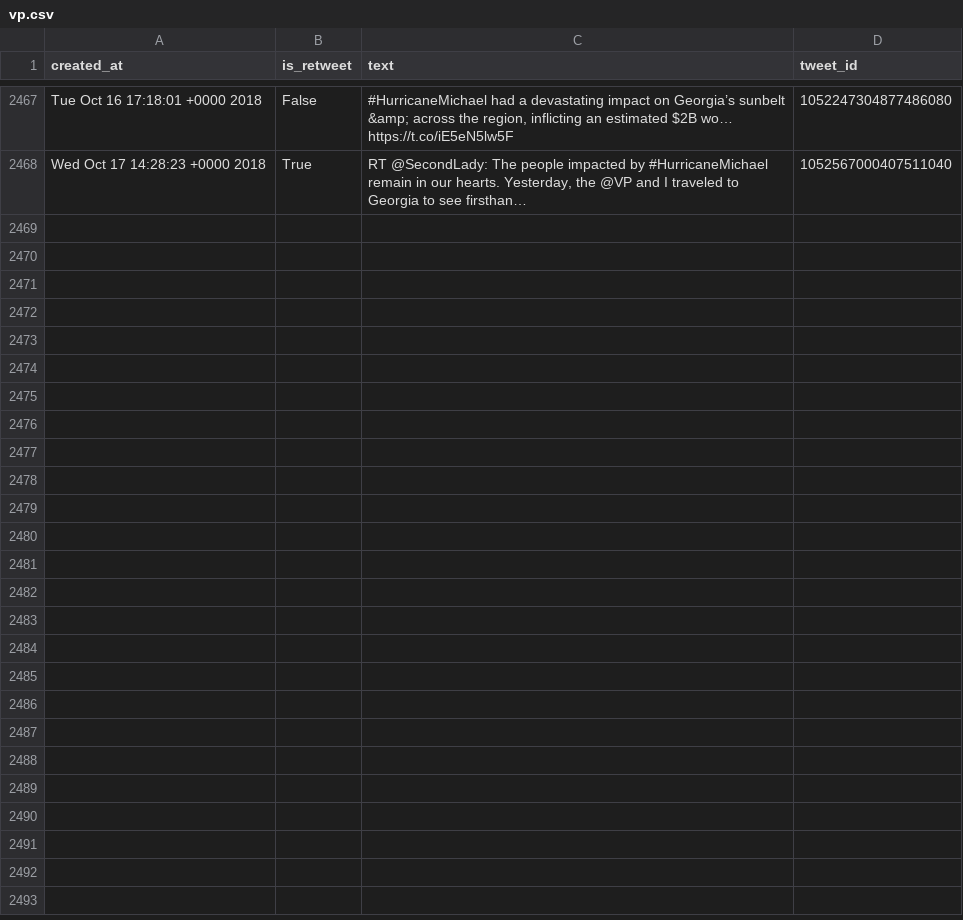
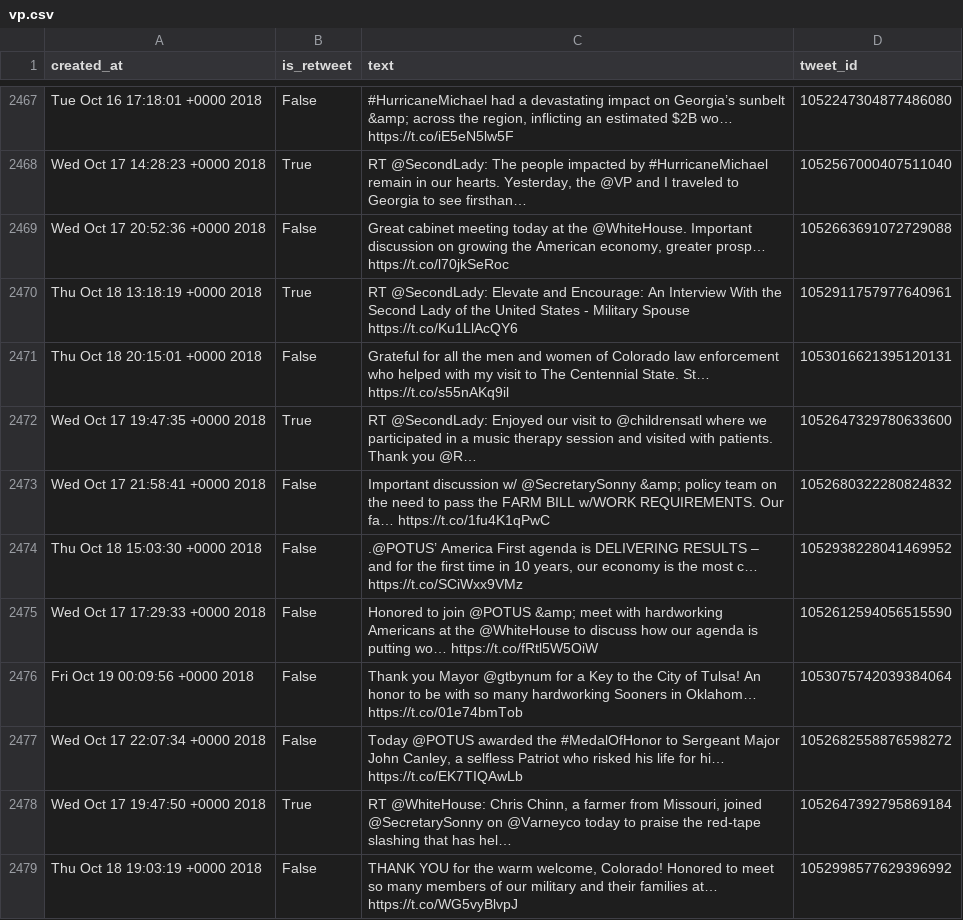
Before and after one commit to cpenalobel/sportsdata, a CSV file: twets/vp.csv, drawn as a sheet; only a part is shown, gaps mark what is left out; the diff names each change by its address in the sheet, - before the commit and + after, or states it on an @@ line.

```diff
--- a/twets/vp.csv
+++ b/twets/vp.csv
+row 2469: Wed Oct 17 20:52:36 +0000 2018 | False | Great cabinet meeting today at the @WhiteHouse. Important discussion on growing the American economy, greater prosp… https://t.co/l70jkSeRoc | 1052663691072729088
+row 2470: Thu Oct 18 13:18:19 +0000 2018 | True | RT @SecondLady: Elevate and Encourage: An Interview With the Second Lady of the United States - Military Spouse https://t.co/Ku1LlAcQY6 | 1052911757977640961
+row 2471: Thu Oct 18 20:15:01 +0000 2018 | False | Grateful for all the men and women of Colorado law enforcement who helped with my visit to The Centennial State. St… https://t.co/s55nAKq9il | 1053016621395120131
+row 2472: Wed Oct 17 19:47:35 +0000 2018 | True | RT @SecondLady: Enjoyed our visit to @childrensatl where we participated in a music therapy session and visited with patients. Thank you @R… | 1052647329780633600
+row 2473: Wed Oct 17 21:58:41 +0000 2018 | False | Important discussion w/ @SecretarySonny &amp; policy team on the need to pass the FARM BILL w/WORK REQUIREMENTS. Our fa… https://t.co/1fu4K1qPwC | 1052680322280824832
+row 2474: Thu Oct 18 15:03:30 +0000 2018 | False | .@POTUS’ America First agenda is DELIVERING RESULTS – and for the first time in 10 years, our economy is the most c… https://t.co/SCiWxx9VMz | 1052938228041469952
+row 2475: Wed Oct 17 17:29:33 +0000 2018 | False | Honored to join @POTUS &amp; meet with hardworking Americans at the @WhiteHouse to discuss how our agenda is putting wo… https://t.co/fRtl5W5OiW | 1052612594056515590
+row 2476: Fri Oct 19 00:09:56 +0000 2018 | False | Thank you Mayor @gtbynum for a Key to the City of Tulsa! An honor to be with so many hardworking Sooners in Oklahom… https://t.co/01e74bmTob | 1053075742039384064
+row 2477: Wed Oct 17 22:07:34 +0000 2018 | False | Today @POTUS awarded the #MedalOfHonor to Sergeant Major John Canley, a selfless Patriot who risked his life for hi… https://t.co/EK7TIQAwLb | 1052682558876598272
+row 2478: Wed Oct 17 19:47:50 +0000 2018 | True | RT @WhiteHouse: Chris Chinn, a farmer from Missouri, joined @SecretarySonny on @Varneyco today to praise the red-tape slashing that has hel… | 1052647392795869184
+row 2479: Thu Oct 18 19:03:19 +0000 2018 | False | THANK YOU for the warm welcome, Colorado! Honored to meet so many members of our military and their families at… https://t.co/WG5vyBlvpJ | 1052998577629396992
```
Also changed, not shown: twets/potus.csv, twets/realdonaldtrump.csv, 1 other file.
